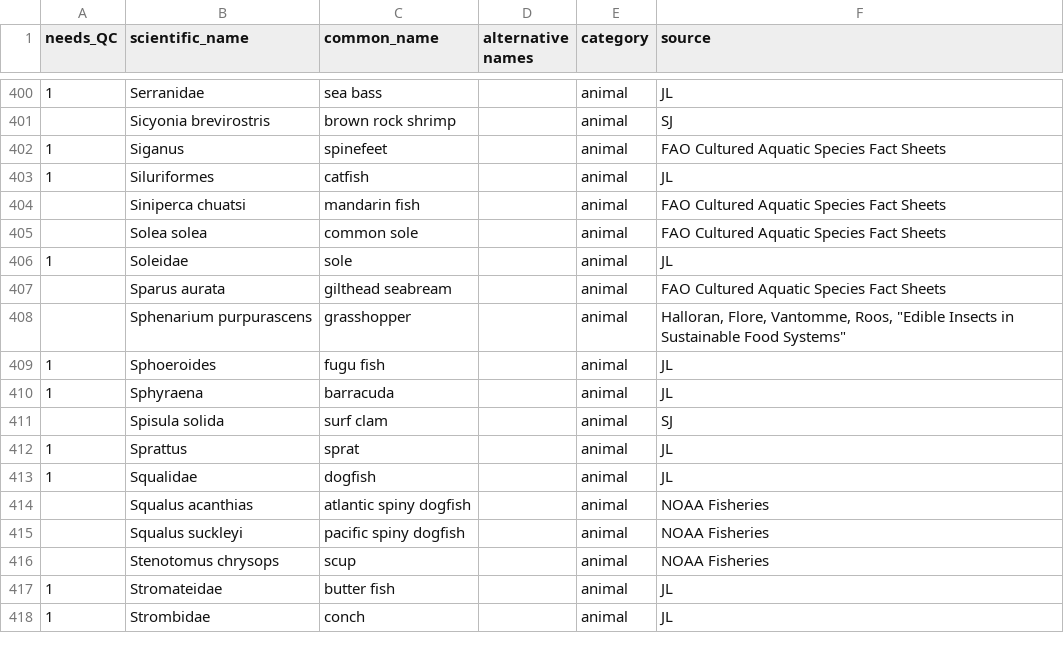
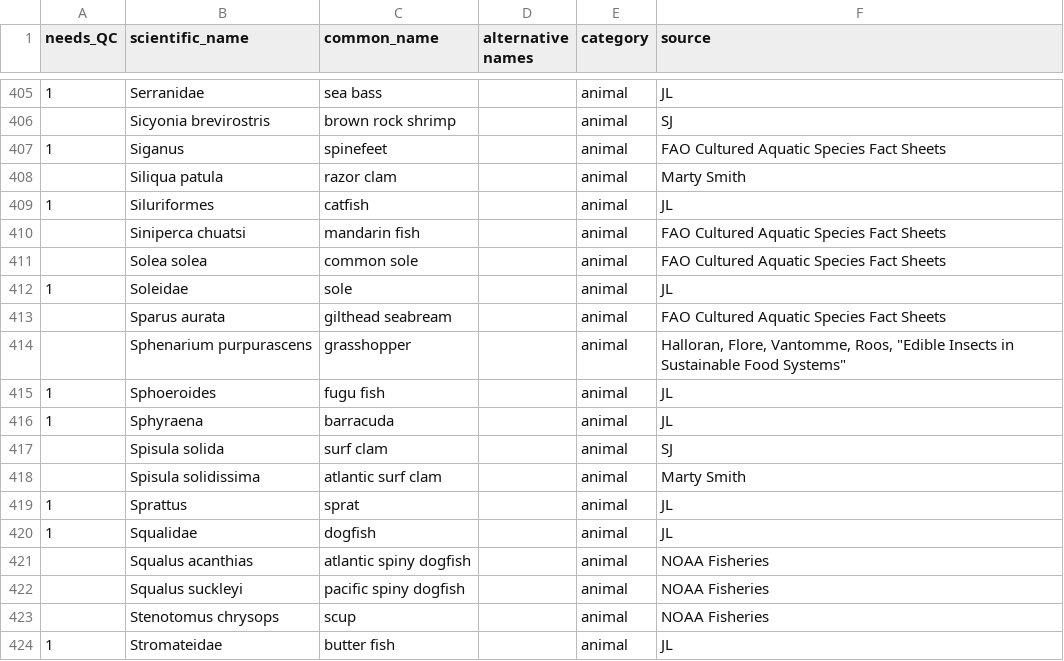
Before and after one commit to bpetrone/food-dbs, a CSV file: data/inputs/human-foods.csv, drawn as a sheet; only a part is shown, gaps mark what is left out; the shorter side is filled out with more unchanged rows; the diff covers the shown part only.

Commit message:
Marty Smith fish additions
Added commonly consumed seafood entries from LAD correspondence with Marty Smith, a renowned seafood production economist.

```diff
--- a/data/inputs/human-foods.csv
+++ b/data/inputs/human-foods.csv
@@ -402,2 +407,3 @@ needs_QC,scientific_name,common_name,alternative names,category,source
 1,Siganus,spinefeet,,animal,FAO Cultured Aquatic Species Fact Sheets
+,Siliqua patula,razor clam,,animal,Marty Smith
 1,Siluriformes,catfish,,animal,JL
@@ -411,2 +417,3 @@ needs_QC,scientific_name,common_name,alternative names,category,source
 ,Spisula solida,surf clam,,animal,SJ
+,Spisula solidissima,atlantic surf clam,,animal,Marty Smith
 1,Sprattus,sprat,,animal,JL
```
Also changed, not shown: 5 added rows elsewhere in this file.
